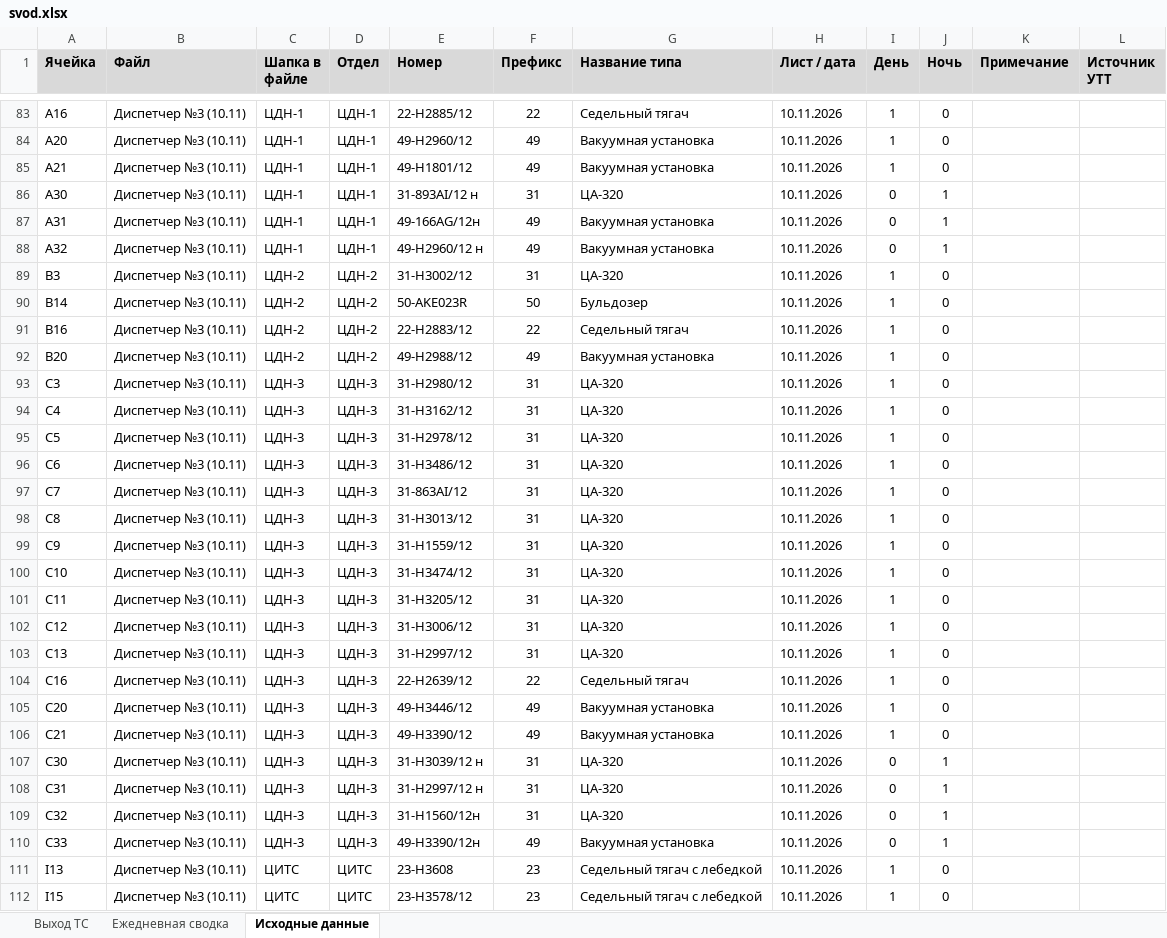
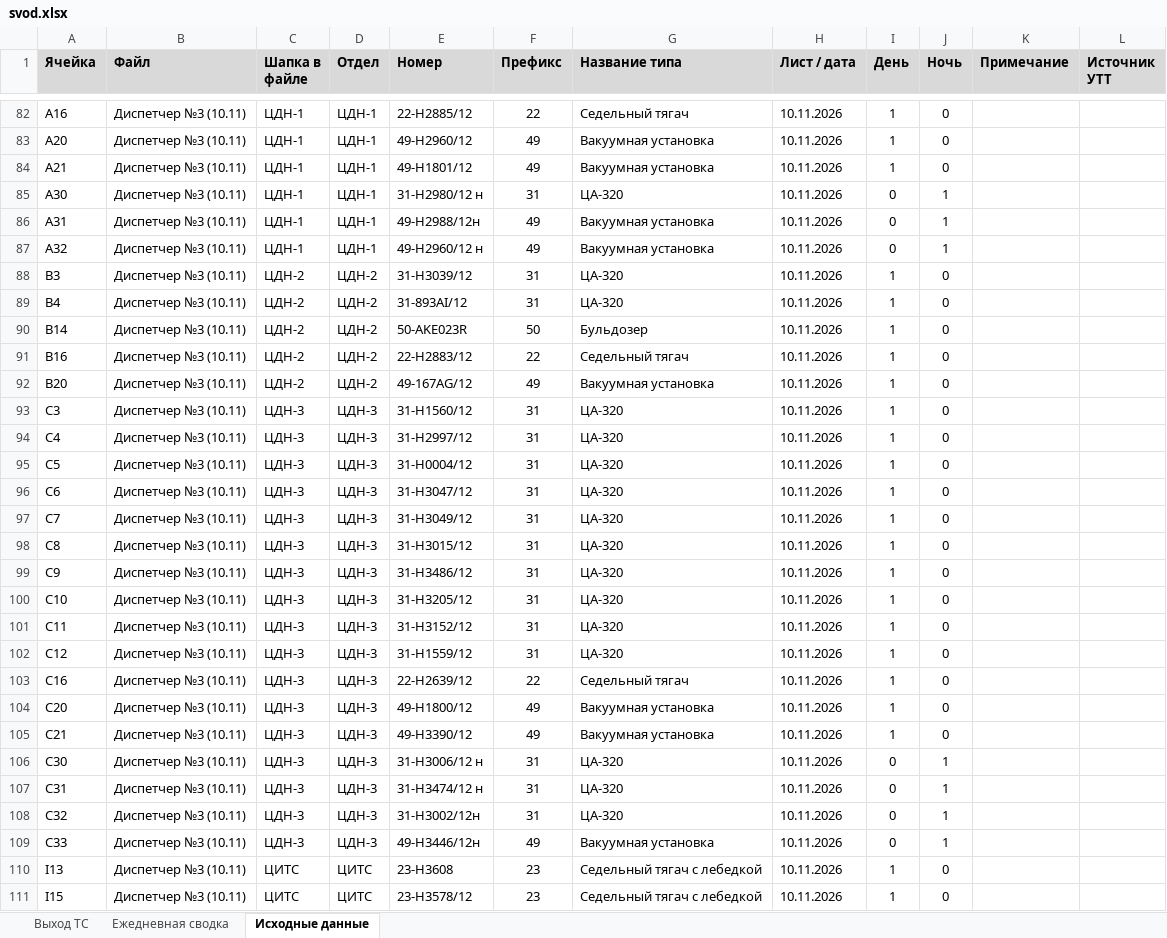
Before and after one commit to aura2889/summary, an Excel workbook: archive/2026-11-10/svod.xlsx, sheet Исходные данные, drawn as a sheet; only a part is shown, gaps mark what is left out; values as stored, in another font and other column widths than the file's, no borders; charts and pictures not drawn; removed rows and columns are numbered as before the commit, all else as after; the diff covers the shown part only; the diff names each change by its address in the sheet, - before the commit and + after, or states it on an @@ line.

```diff
--- a/archive/2026-11-10/svod.xlsx (sheet Исходные данные)
+++ b/archive/2026-11-10/svod.xlsx (sheet Исходные данные)
-E85 (Номер): 31-893AI/12 н
+E85 (Номер): 31-Н2980/12 н
-E86 (Номер): 49-166AG/12н
+E86 (Номер): 49-Н2988/12н
-E88 (Номер): 31-Н3002/12
+E88 (Номер): 31-Н3039/12
+row 89: B4 | Диспетчер №3 (10.11) | ЦДН-2 | ЦДН-2 | 31-893AI/12 | 31 | ЦА-320 | 10.11.2026 | 1 | 0
-E92 (Номер): 49-Н2988/12
+E92 (Номер): 49-167AG/12
-E93 (Номер): 31-Н2980/12
+E93 (Номер): 31-Н1560/12
-E94 (Номер): 31-Н3162/12
+E94 (Номер): 31-Н2997/12
-E95 (Номер): 31-H2978/12
+E95 (Номер): 31-H0004/12
-E96 (Номер): 31-Н3486/12
+E96 (Номер): 31-Н3047/12
-E97 (Номер): 31-863AI/12
+E97 (Номер): 31-Н3049/12
-E98 (Номер): 31-Н3013/12
+E98 (Номер): 31-Н3015/12
-E99 (Номер): 31-Н1559/12
+E99 (Номер): 31-Н3486/12
-E100 (Номер): 31-Н3474/12
+E100 (Номер): 31-Н3205/12
-E101 (Номер): 31-Н3205/12
+E101 (Номер): 31-Н3152/12
-E102 (Номер): 31-Н3006/12
+E102 (Номер): 31-Н1559/12
-row 103: C13 | Диспетчер №3 (10.11) | ЦДН-3 | ЦДН-3 | 31-Н2997/12 | 31 | ЦА-320 | 10.11.2026 | 1 | 0
-E104 (Номер): 49-Н3446/12
+E104 (Номер): 49-Н1800/12
-E106 (Номер): 31-Н3039/12 н
+E106 (Номер): 31-Н3006/12 н
-E107 (Номер): 31-Н2997/12 н
+E107 (Номер): 31-Н3474/12 н
-E108 (Номер): 31-Н1560/12н
+E108 (Номер): 31-Н3002/12н
-E109 (Номер): 49-Н3390/12н
+E109 (Номер): 49-Н3446/12н
```
Also changed, not shown: 2 added rows, 2 removed rows and 26 edited cells elsewhere in this sheet, sheet Ежедневная сводка, sheet Выход ТС, raw/D3.xlsx, 5 other files.
